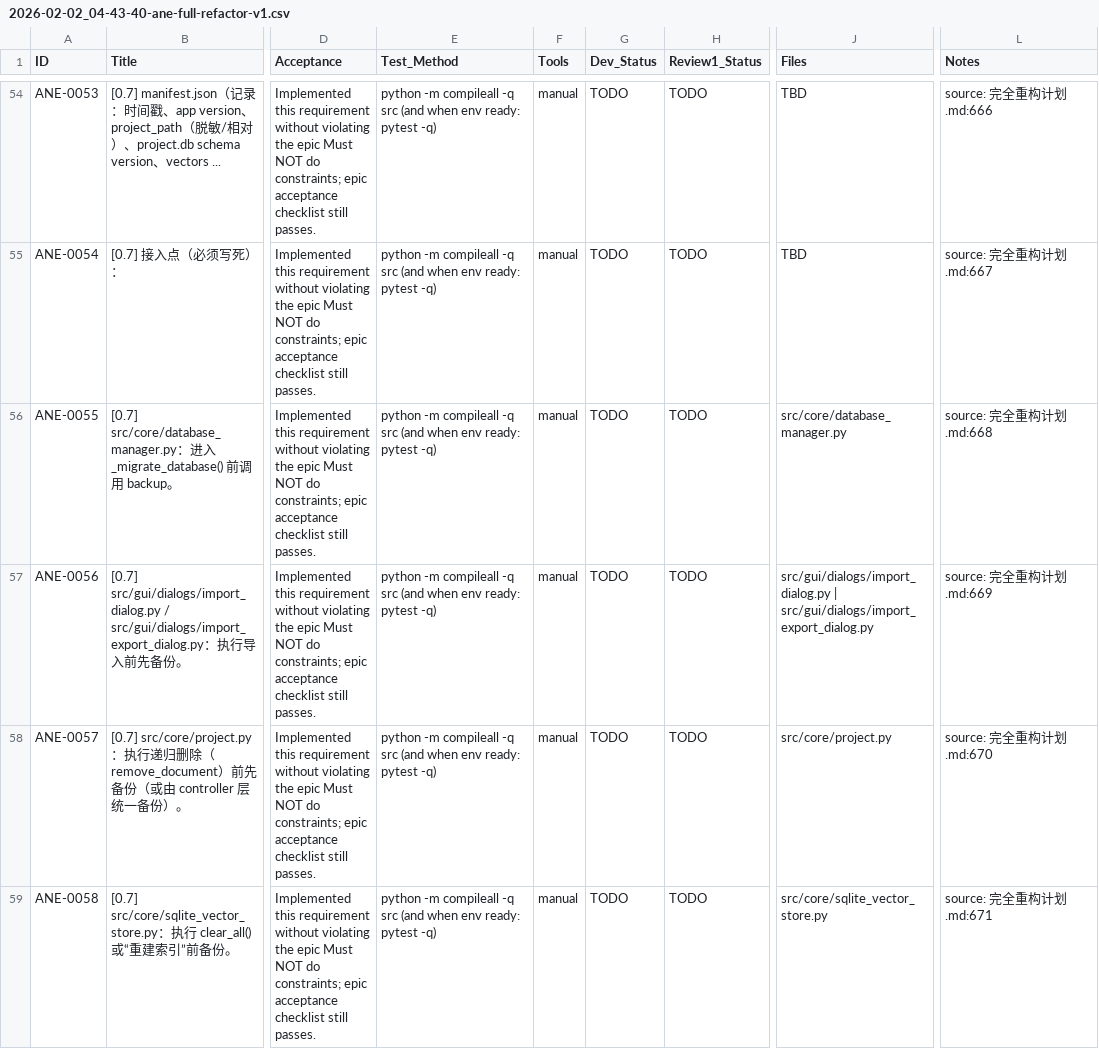
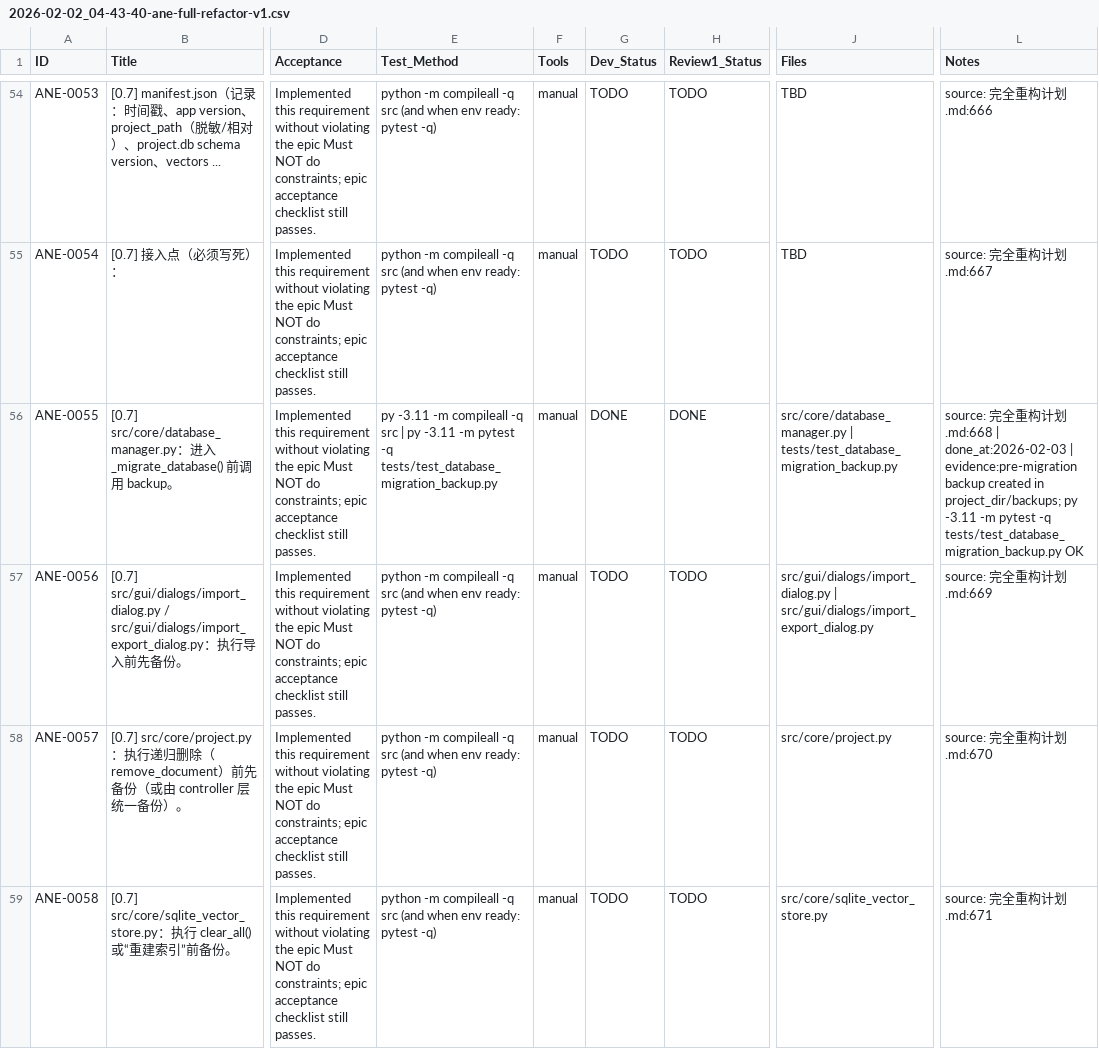
Before and after one commit to inliver233/Ai-Novel-Editor, a CSV file: issues/2026-02-02_04-43-40-ane-full-refactor-v1.csv, drawn as a sheet; only a part is shown, gaps mark what is left out; the diff names each change by its address in the sheet, - before the commit and + after, or states it on an @@ line.

Commit message:
[ANE-0055] [0.7] src/core/database_manager.py：进入 _migrate_database() 前调用 backup。

```diff
--- a/issues/2026-02-02_04-43-40-ane-full-refactor-v1.csv
+++ b/issues/2026-02-02_04-43-40-ane-full-refactor-v1.csv
-E56 (Test_Method): python -m compileall -q src (and when env ready: pytest -q)
+E56 (Test_Method): py -3.11 -m compileall -q src | py -3.11 -m pytest -q tests/test_database_migration_backup.py
-G56 (Dev_Status): TODO
+G56 (Dev_Status): DONE
-H56 (Review1_Status): TODO
+H56 (Review1_Status): DONE
-J56 (Files): src/core/database_manager.py
+J56 (Files): src/core/database_manager.py | tests/test_database_migration_backup.py
-L56 (Notes): …划.md:668
+L56 (Notes): …划.md:668 | done_at:2026-02-03 | evidence:pre-migration backup created in project_dir/backups; py -3.11 -m pytest -q tests/test_database_migration_backup.py OK
```
Also changed, not shown: 2 other files.
